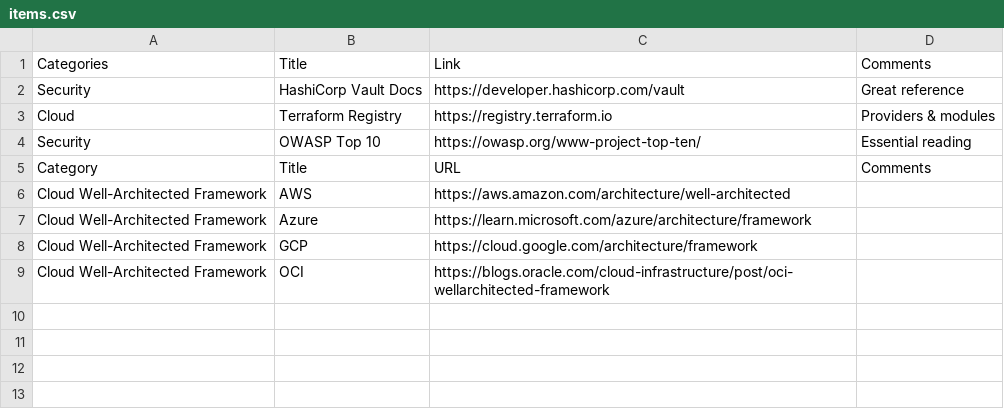
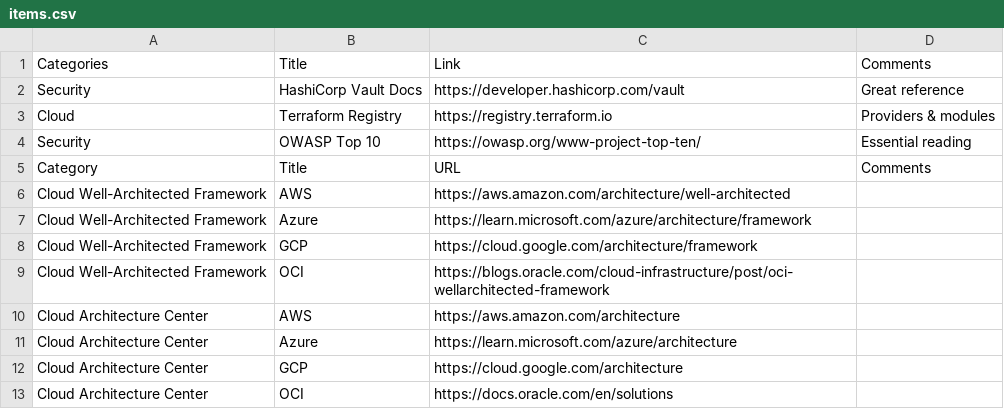
Before and after one commit to apachecom40net/resources-about-security, a CSV file: data/items.csv, drawn as a sheet; the diff names each change by its address in the sheet, - before the commit and + after, or states it on an @@ line.

Commit message:
Update items.csv

```diff
--- a/data/items.csv
+++ b/data/items.csv
+row 10: Cloud Architecture Center | AWS | https://aws.amazon.com/architecture
+row 11: Cloud Architecture Center | Azure | https://learn.microsoft.com/azure/architecture
+row 12: Cloud Architecture Center | GCP | https://cloud.google.com/architecture
+row 13: Cloud Architecture Center | OCI | https://docs.oracle.com/en/solutions
```
